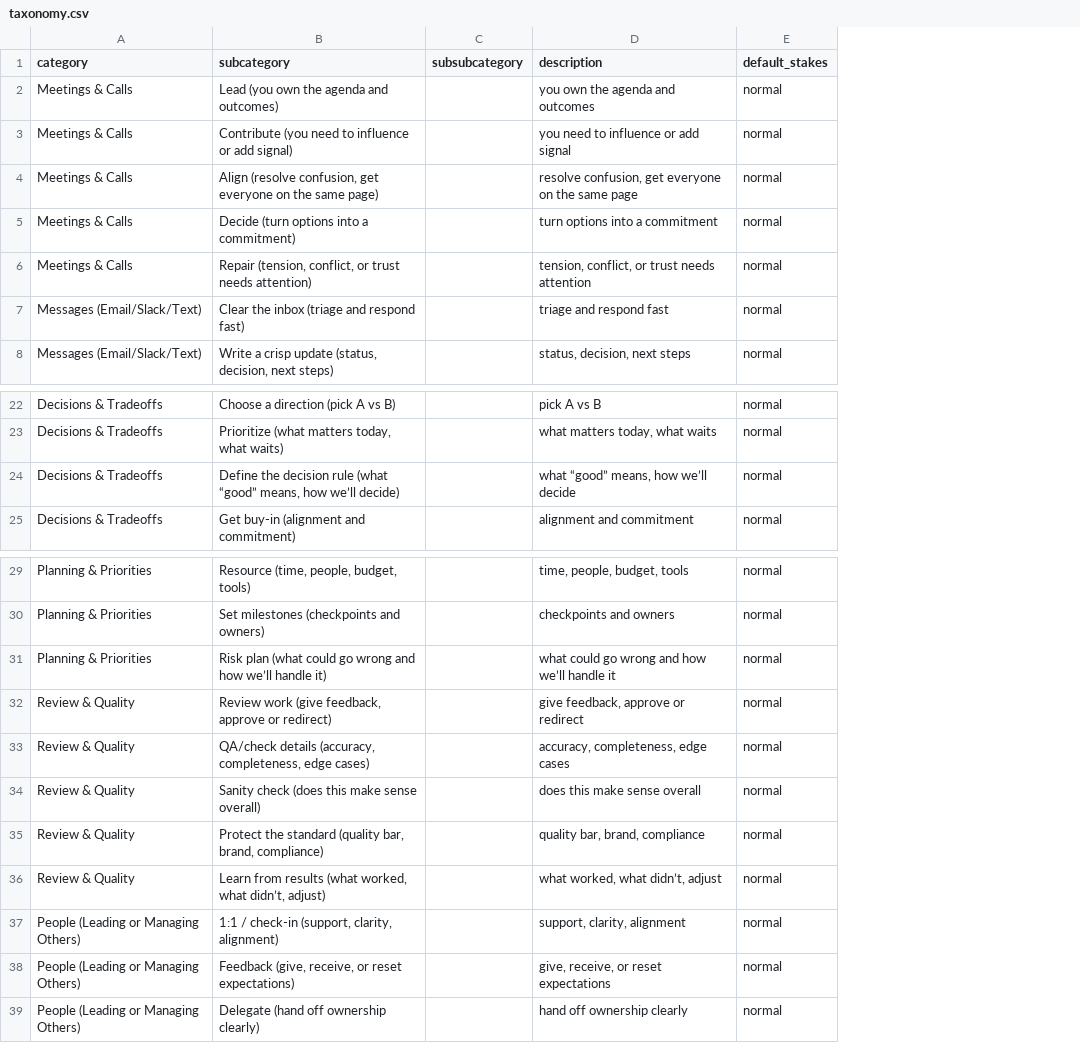
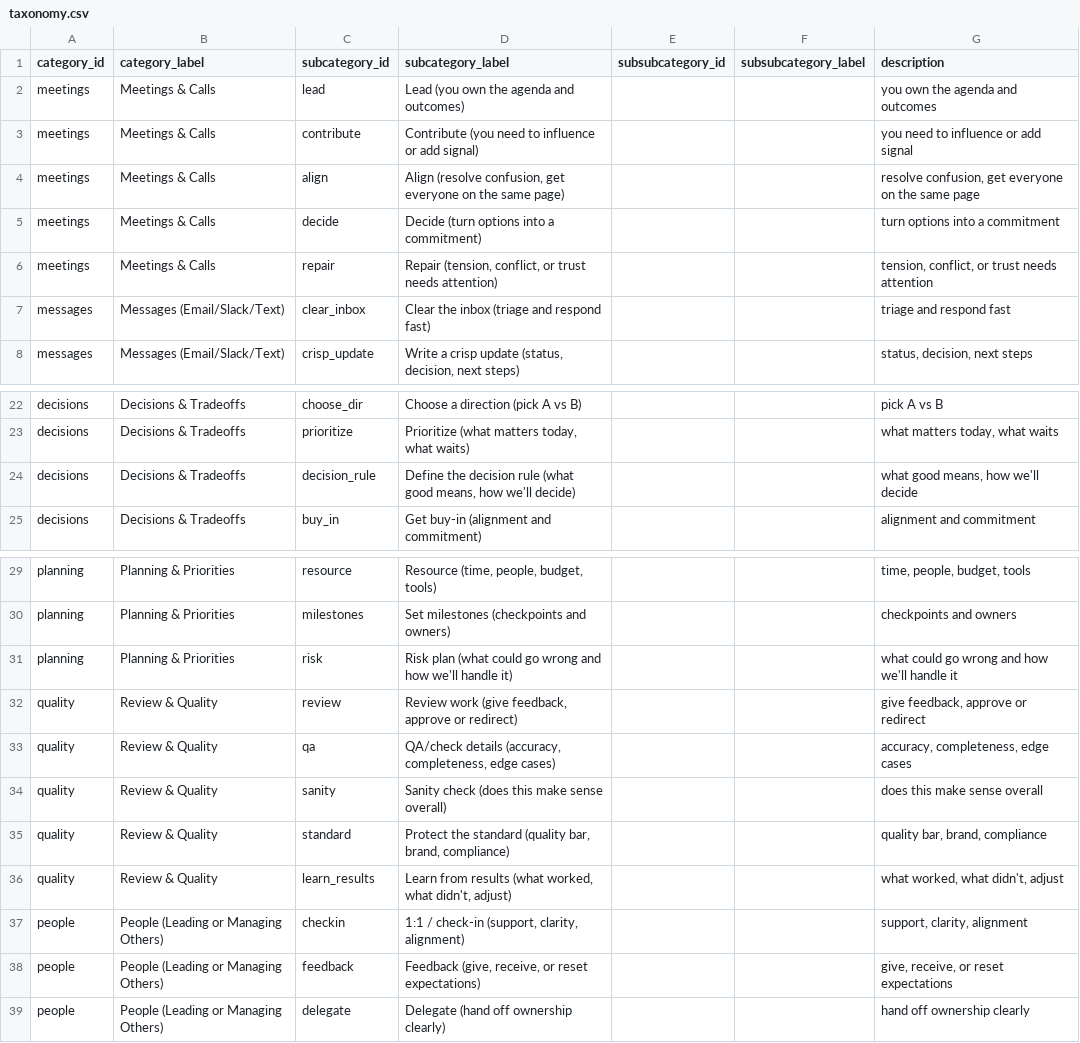
Before and after one commit to WillCatalanoGroup/pwf-streamlit-poc, a CSV file: data/taxonomy.csv, drawn as a sheet; only a part is shown, gaps mark what is left out; removed rows and columns are numbered as before the commit, all else as after; the diff names each change by its address in the sheet, - before the commit and + after, or states it on an @@ line.

Commit message:
Generate taxonomy.csv with stable IDs and safe quoting

```diff
--- a/data/taxonomy.csv
+++ b/data/taxonomy.csv
+column A (category_id), rows 2-8: meetings | meetings | meetings | meetings | meetings | messages | messages; rows 22-25: all decisions; rows 29-39: planning | planning | planning | quality | quality | quality | quality | quality | people | people | people
+column C (subcategory_id), rows 2-8: lead | contribute | align | decide | repair | clear_inbox | crisp_update; rows 22-25: choose_dir | prioritize | decision_rule | buy_in; rows 29-39: resource | milestones | risk | review | qa | sanity | standard | learn_results | checkin | feedback | delegate
-column C (subsubcategory), empty
+column E (subsubcategory_id), empty
+column F (subsubcategory_label), empty
-column E (default_stakes), rows 2-8: all normal; rows 22-25: all normal; rows 29-39: all normal
-B1: category
+B1: category_label
-D1: subcategory
+D1: subcategory_label
-D24 (subcategory_label): …rule (what “good” means, how we’ll decide)
+D24 (subcategory_label): …rule (what good means, how we'll decide)
-G24 (description): what “good” means, how we’ll decide
+G24 (description): what good means, how we'll decide
-D31 (subcategory_label): …and how we’ll handle it)
+D31 (subcategory_label): …and how we'll handle it)
-G31 (description): what could go wrong and how we’ll handle it
+G31 (description): what could go wrong and how we'll handle it
-D36 (subcategory_label): …worked, what didn’t, adjust)
+D36 (subcategory_label): …worked, what didn't, adjust)
-G36 (description): what worked, what didn’t, adjust
+G36 (description): what worked, what didn't, adjust
```
Also changed, not shown: 1 other file.
